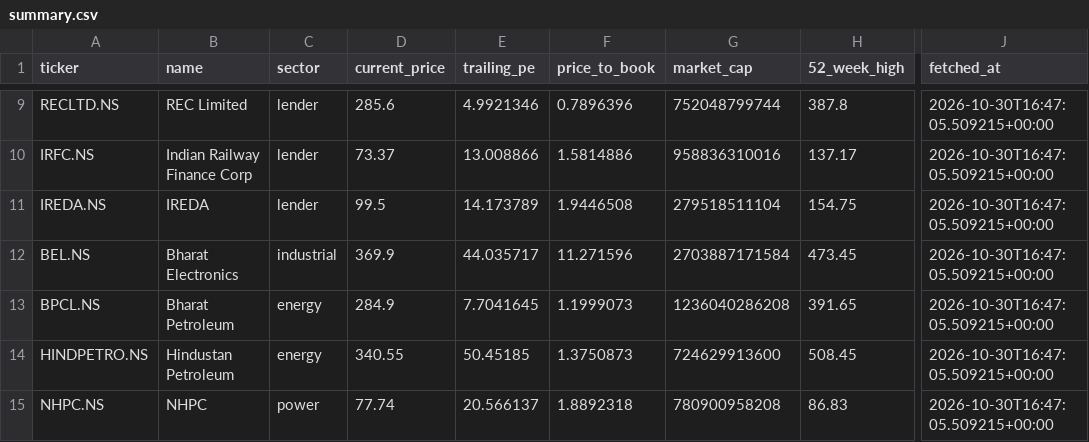
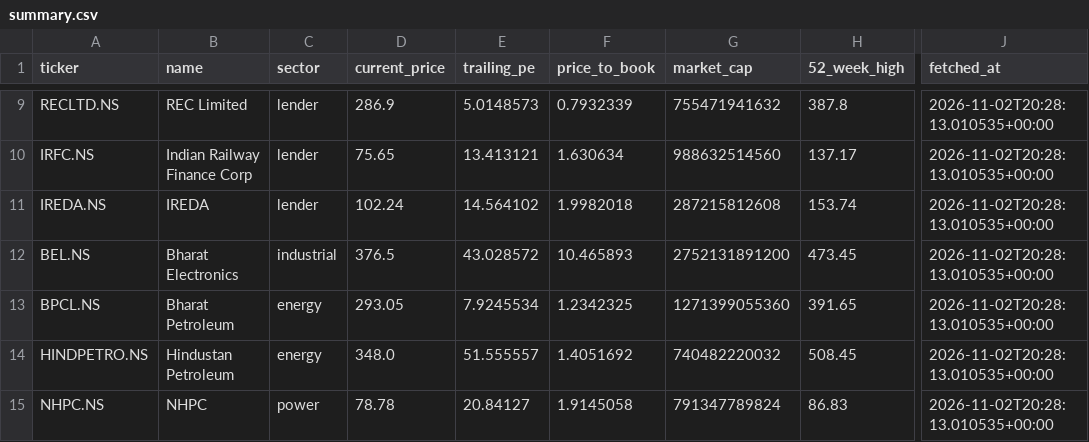
Before and after one commit to Vaasudev05/Equity-Research, a CSV file: data/summary.csv, drawn as a sheet; only a part is shown, gaps mark what is left out; the diff covers the shown part only; the diff names each change by its address in the sheet, - before the commit and + after, or states it on an @@ line.

```diff
--- a/data/summary.csv
+++ b/data/summary.csv
-D9 (current_price): 285.6
+D9 (current_price): 286.9
-E9 (trailing_pe): 4.9921346
+E9 (trailing_pe): 5.0148573
-F9 (price_to_book): 0.7896396
+F9 (price_to_book): 0.7932339
-G9 (market_cap): 752048799744
+G9 (market_cap): 755471941632
-J9:J15 (fetched_at): 2026-10-30T16:47:05.509215+00:00
+J9:J15 (fetched_at): 2026-11-02T20:28:13.010535+00:00
-D10 (current_price): 73.37
+D10 (current_price): 75.65
-E10 (trailing_pe): 13.008866
+E10 (trailing_pe): 13.413121
-F10 (price_to_book): 1.5814886
+F10 (price_to_book): 1.630634
-G10 (market_cap): 958836310016
+G10 (market_cap): 988632514560
-D11 (current_price): 99.5
+D11 (current_price): 102.24
-E11 (trailing_pe): 14.173789
+E11 (trailing_pe): 14.564102
-F11 (price_to_book): 1.9446508
+F11 (price_to_book): 1.9982018
-G11 (market_cap): 279518511104
+G11 (market_cap): 287215812608
-H11 (52_week_high): 154.75
+H11 (52_week_high): 153.74
-D12 (current_price): 369.9
+D12 (current_price): 376.5
-E12 (trailing_pe): 44.035717
+E12 (trailing_pe): 43.028572
-F12 (price_to_book): 11.271596
+F12 (price_to_book): 10.465893
-G12 (market_cap): 2703887171584
+G12 (market_cap): 2752131891200
-D13 (current_price): 284.9
+D13 (current_price): 293.05
-E13 (trailing_pe): 7.7041645
+E13 (trailing_pe): 7.9245534
-F13 (price_to_book): 1.1999073
+F13 (price_to_book): 1.2342325
-G13 (market_cap): 1236040286208
+G13 (market_cap): 1271399055360
-D14 (current_price): 340.55
+D14 (current_price): 348.0
-E14 (trailing_pe): 50.45185
+E14 (trailing_pe): 51.555557
-F14 (price_to_book): 1.3750873
+F14 (price_to_book): 1.4051692
-G14 (market_cap): 724629913600
+G14 (market_cap): 740482220032
-D15 (current_price): 77.74
+D15 (current_price): 78.78
-E15 (trailing_pe): 20.566137
+E15 (trailing_pe): 20.84127
-F15 (price_to_book): 1.8892318
+F15 (price_to_book): 1.9145058
-G15 (market_cap): 780900958208
+G15 (market_cap): 791347789824
```
Also changed, not shown: 57 edited cells elsewhere in this file, 18 other files.
